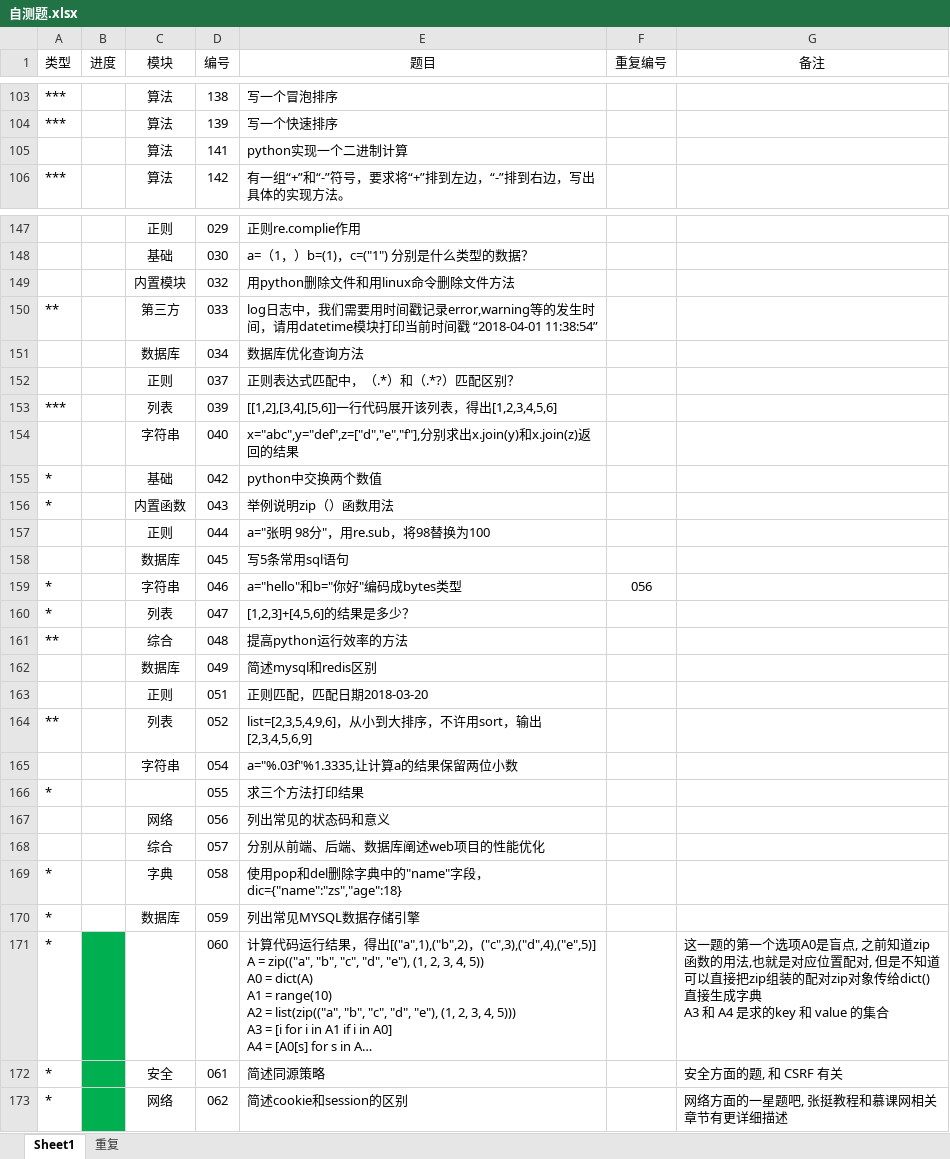
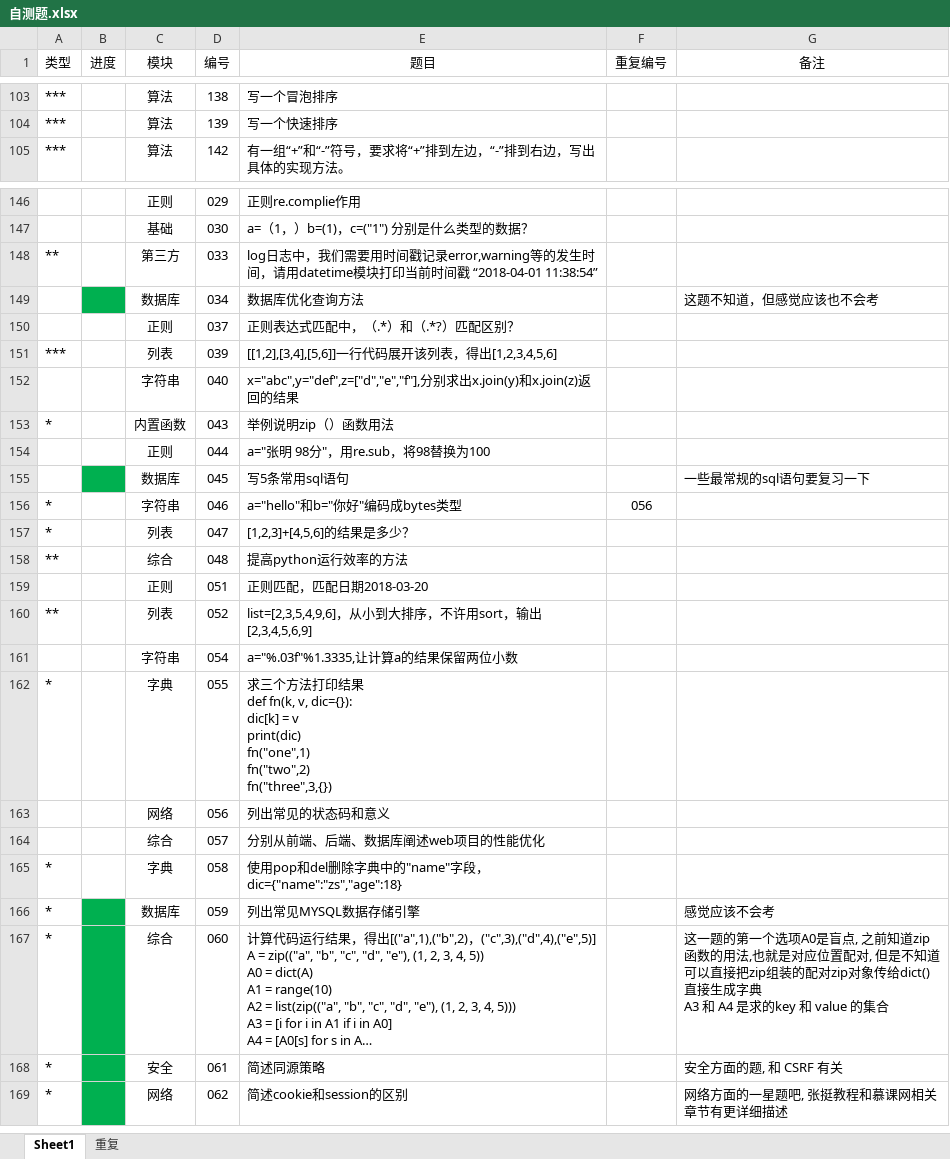
Before and after one commit to GregoryShen/00-Python, an Excel workbook: 017 面试题/自测题.xlsx, sheet Sheet1, drawn as a sheet; only a part is shown, gaps mark what is left out; long unchanged cells end in …; values as stored, in another font and other column widths than the file's, no borders; removed rows and columns are numbered as before the commit, all else as after; ↵ is a line break in a cell; the diff covers the shown part only; the diff names each change by its address in the sheet, - before the commit and + after, or states it on an @@ line.

```diff
--- a/017 面试题/自测题.xlsx (sheet Sheet1)
+++ b/017 面试题/自测题.xlsx (sheet Sheet1)
-row 105:  |  | 算法 | 141 | python实现一个二进制计算
-row 149:  |  | 内置模块 | 032 | 用python删除文件和用linux命令删除文件方法
-B149 fill: none
+B149 fill: #00B050
-G149 (备注): (empty)
+G149 (备注): 这题不知道，但感觉应该也不会考
-row 155: * |  | 基础 | 042 | python中交换两个数值
-B155 fill: none
+B155 fill: #00B050
-G155 (备注): (empty)
+G155 (备注): 一些最常规的sql语句要复习一下
-row 162:  |  | 数据库 | 049 | 简述mysql和redis区别
-C162 (模块): (empty)
+C162 (模块): 字典
-E162 (题目): …打印结果
+E162 (题目): …打印结果 ↵ def fn(k, v, dic={}): ↵ dic[k] = v ↵ print(dic) ↵ fn("one",1) ↵ fn("two",2) ↵ fn("three",3,{})
-B166 fill: none
+B166 fill: #00B050
-G166 (备注): (empty)
+G166 (备注): 感觉应该不会考
-C167 (模块): (empty)
+C167 (模块): 综合
```
Also changed, not shown: 3 added rows, 3 removed rows, 17 edited cells and cell formats elsewhere in this sheet, sheet 重复, 1 other file.
